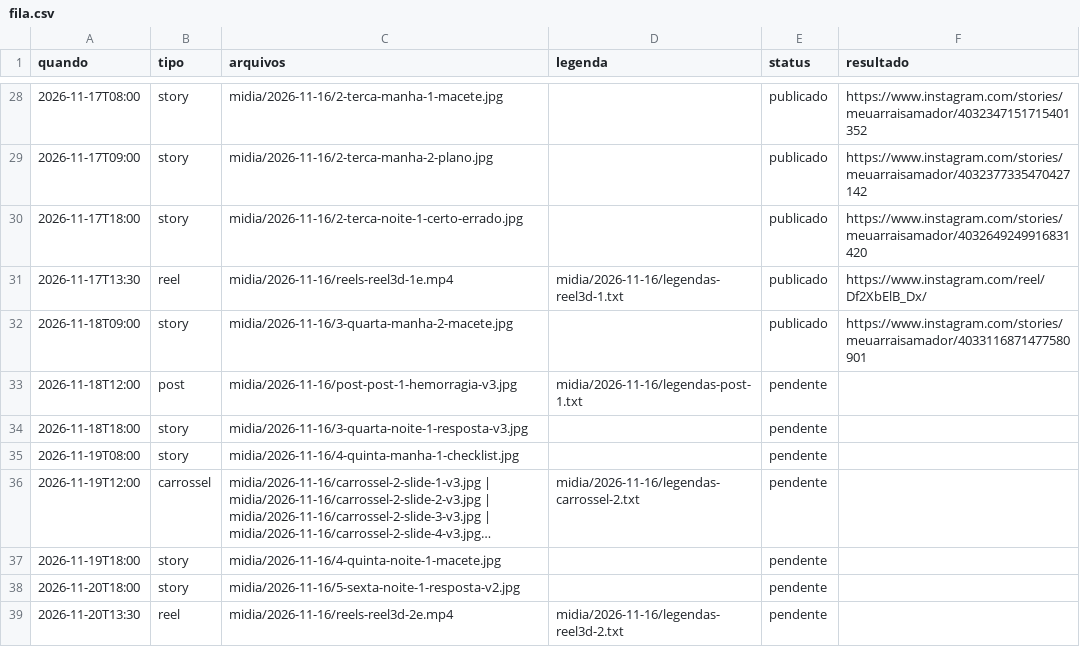
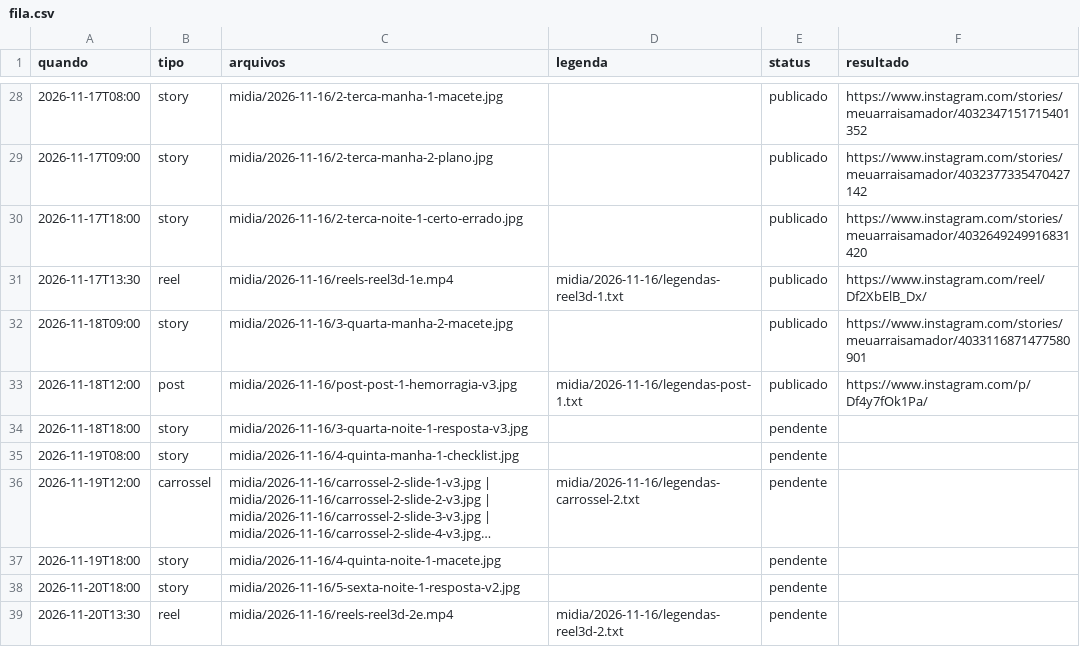
Before and after one commit to denysdmo/maa-publicador, a CSV file: fila.csv, drawn as a sheet; only a part is shown, gaps mark what is left out; long unchanged cells end in ….

```diff
--- a/fila.csv
+++ b/fila.csv
@@ -32,3 +32,3 @@
 2026-11-18T09:00,story,midia/2026-11-16/3-quarta-manha-2-macete.jpg,,publicado,https://www.instagram.com/stories/meuarraisamador/4033116871477580901
-2026-11-18T12:00,post,midia/2026-11-16/post-post-1-hemorragia-v3.jpg,midia/2026-11-16/legendas-post-1.txt,pendente,
+2026-11-18T12:00,post,midia/2026-11-16/post-post-1-hemorragia-v3.jpg,midia/2026-11-16/legendas-post-1.txt,publicado,https://www.instagram.com/p/Df4y7fOk1Pa/
 2026-11-18T18:00,story,midia/2026-11-16/3-quarta-noite-1-resposta-v3.jpg,,pendente,
```
Also changed, not shown: 1 other file.
